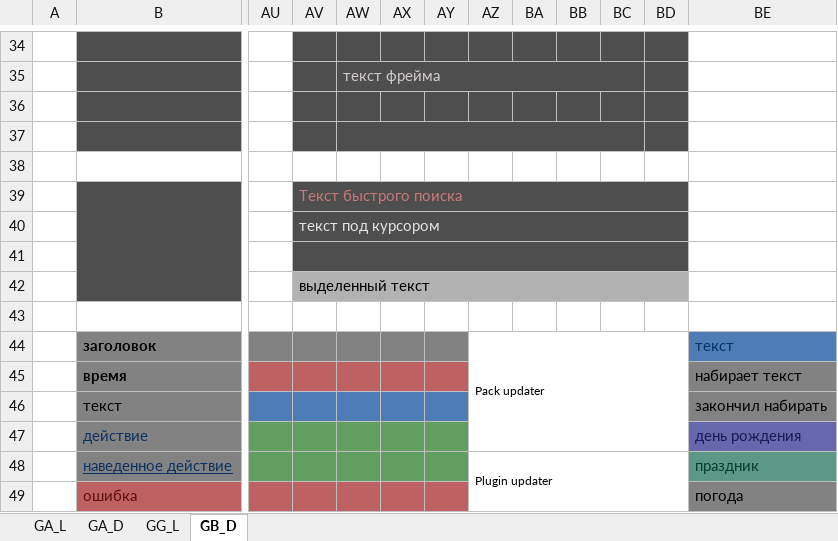
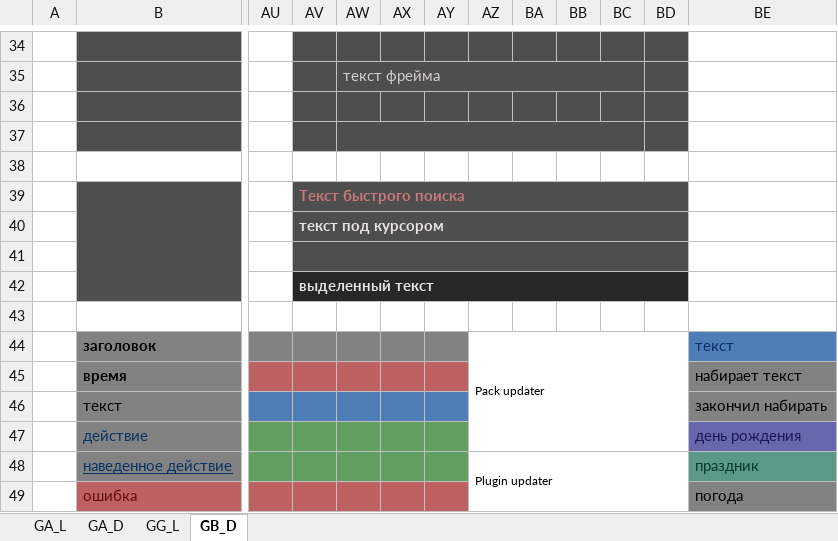
Before and after one commit to miranda-ng/HotCoffee, an Excel workbook: z_source/Colors.xlsx, sheet GB_D, drawn as a sheet; only a part is shown, gaps mark what is left out; values as stored, in another font and other column widths than the file's, no borders; the diff names each change by its address in the sheet, - before the commit and + after, or states it on an @@ line.

```diff
--- a/z_source/Colors.xlsx (sheet GB_D)
+++ b/z_source/Colors.xlsx (sheet GB_D)
-AV39:AV40 bold: off
+AV39:AV40 bold: on
-AV42:BD42 fill: #B2B2B2
+AV42:BD42 fill: #272727
@@ AV42 bold: off → on, text colour: black → #E7E3E2 @@
```
Also changed, not shown: sheet GG_L, sheet GA_L, sheet GA_D, 4 other files.
